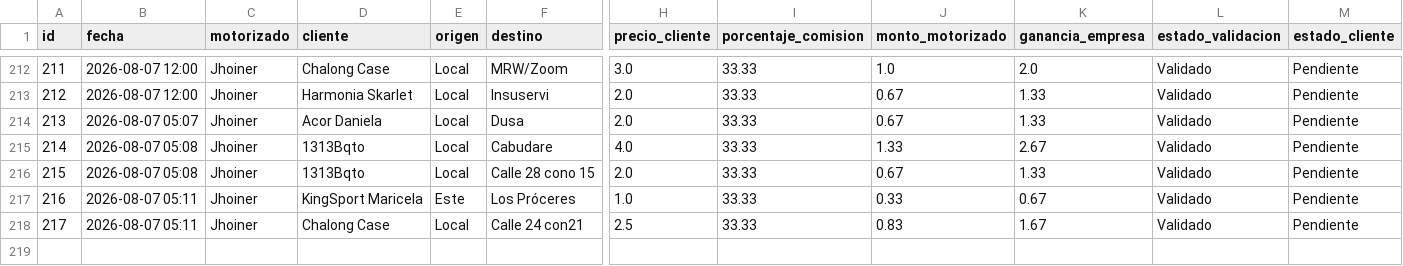
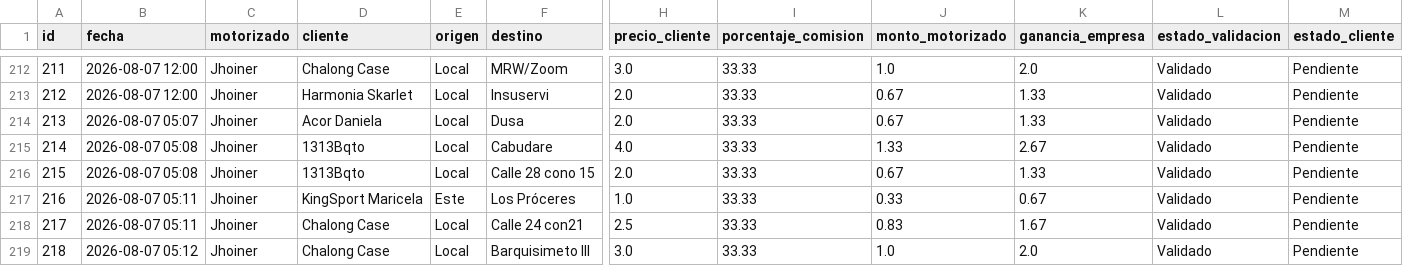
Before and after one commit to motovueltas-maker/Motovueltas-v2, a CSV file: servicios.csv, drawn as a sheet; only a part is shown, gaps mark what is left out; rows hold the shown columns only; the diff names each change by its address in the sheet, - before the commit and + after, or states it on an @@ line.

Commit message:
Vuelta #218 cargada por esneyder

```diff
--- a/servicios.csv
+++ b/servicios.csv
+row 219: 218 | 2026-08-07 05:12 | Jhoiner | Chalong Case | Local | Barquisimeto III | 3.0 | 33.33 | 1.0 | 2.0 | Validado | Pendiente
```
